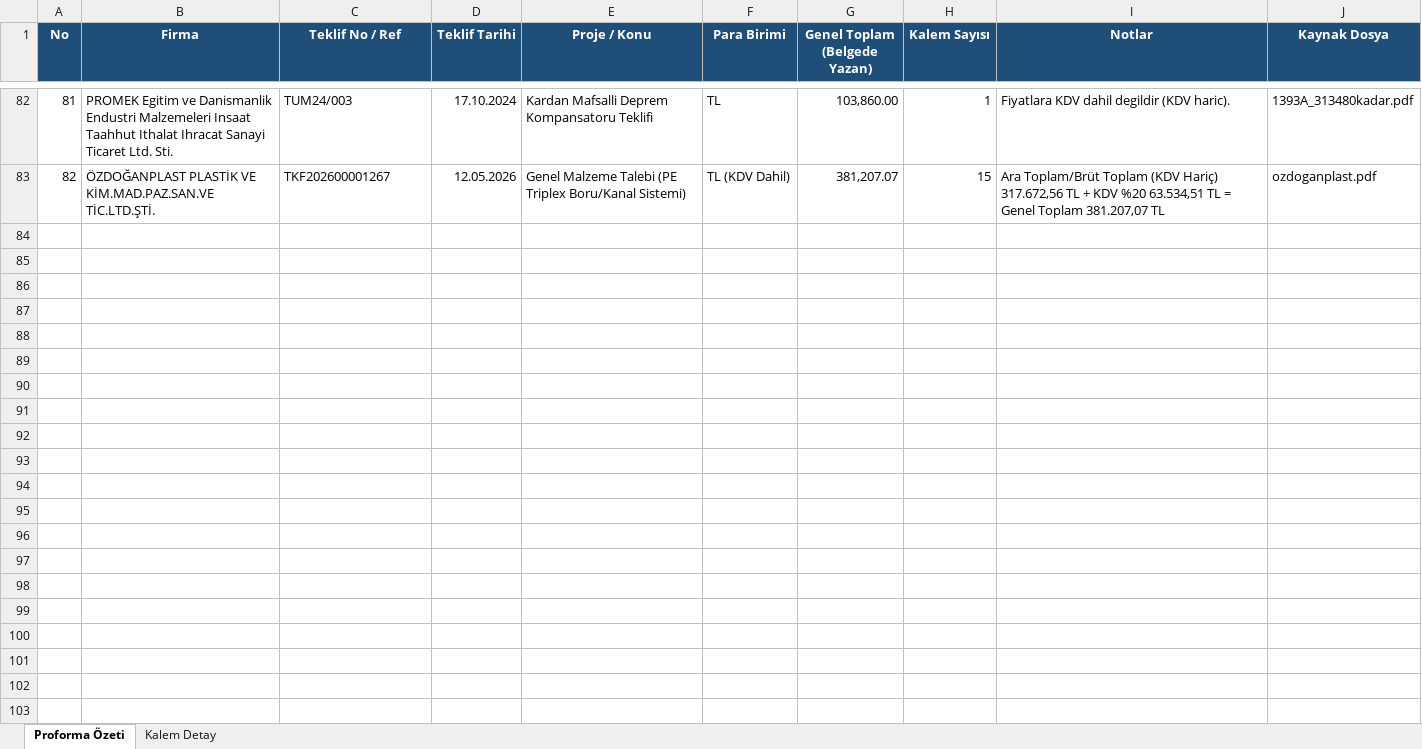
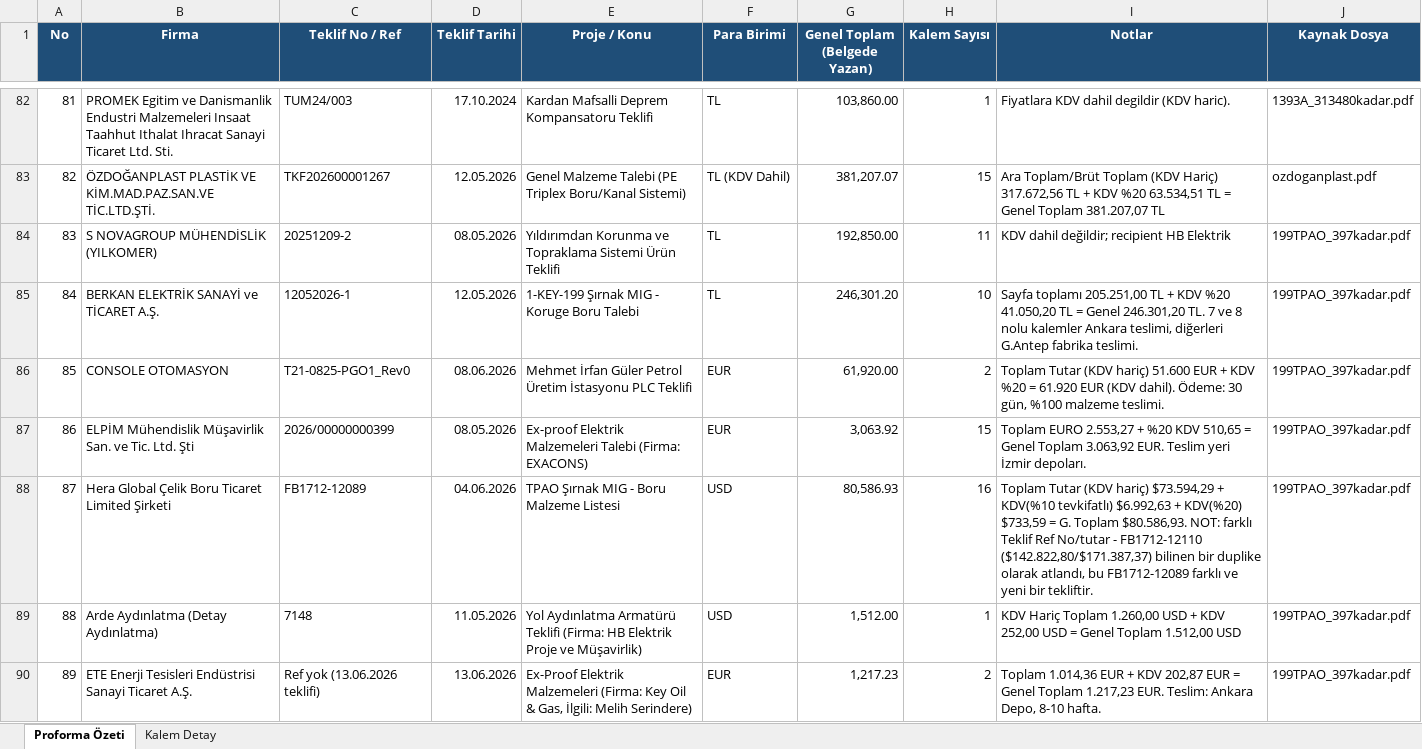
Before and after one commit to mtkahmetchatplus-stack/key_cloud, an Excel workbook: PROFORMA_FIYAT_LISTESI.xlsx, sheet Proforma Özeti, drawn as a sheet; only a part is shown, gaps mark what is left out; values as stored, in another font and other column widths than the file's, no borders; the diff covers the shown part only; the diff names each change by its address in the sheet, - before the commit and + after, or states it on an @@ line.

```diff
--- a/PROFORMA_FIYAT_LISTESI.xlsx (sheet Proforma Özeti)
+++ b/PROFORMA_FIYAT_LISTESI.xlsx (sheet Proforma Özeti)
+row 84: 83 | S NOVAGROUP MÜHENDİSLİK (YILKOMER) | 20251209-2 | 08.05.2026 | Yıldırımdan Korunma ve Topraklama Sistemi Ürün Teklifi | TL | 192,850.00 | 11 | KDV dahil değildir; recipient HB Elektrik | 199TPAO_397kadar.pdf
+row 85: 84 | BERKAN ELEKTRİK SANAYİ ve TİCARET A.Ş. | 12052026-1 | 12.05.2026 | 1-KEY-199 Şırnak MIG - Koruge Boru Talebi | TL | 246,301.20 | 10 | Sayfa toplamı 205.251,00 TL + KDV %20 41.050,20 TL = Genel 246.301,20 TL. 7 ve 8 nolu kalemler Ankara teslimi, diğerleri G.Antep fabrika teslimi. | 199TPAO_397kadar.pdf
+row 86: 85 | CONSOLE OTOMASYON | T21-0825-PGO1_Rev0 | 08.06.2026 | Mehmet İrfan Güler Petrol Üretim İstasyonu PLC Teklifi | EUR | 61,920.00 | 2 | Toplam Tutar (KDV hariç) 51.600 EUR + KDV %20 = 61.920 EUR (KDV dahil). Ödeme: 30 gün, %100 malzeme teslimi. | 199TPAO_397kadar.pdf
+row 87: 86 | ELPİM Mühendislik Müşavirlik San. ve Tic. Ltd. Şti | 2026/00000000399 | 08.05.2026 | Ex-proof Elektrik Malzemeleri Talebi (Firma: EXACONS) | EUR | 3,063.92 | 15 | Toplam EURO 2.553,27 + %20 KDV 510,65 = Genel Toplam 3.063,92 EUR. Teslim yeri İzmir depoları. | 199TPAO_397kadar.pdf
+row 88: 87 | Hera Global Çelik Boru Ticaret Limited Şirketi | FB1712-12089 | 04.06.2026 | TPAO Şırnak MIG - Boru Malzeme Listesi | USD | 80,586.93 | 16 | Toplam Tutar (KDV hariç) $73.594,29 + KDV(%10 tevkifatlı) $6.992,63 + KDV(%20) $733,59 = G. Toplam $80.586,93. NOT: farklı Teklif Ref No/tutar - FB1712-12110 ($142.822,80/$171.387,37) bilinen bir duplike olarak atlandı, bu FB1712-12089 farklı ve yeni bir tekliftir. | 199TPAO_397kadar.pdf
+row 89: 88 | Arde Aydınlatma (Detay Aydınlatma) | 7148 | 11.05.2026 | Yol Aydınlatma Armatürü Teklifi (Firma: HB Elektrik Proje ve Müşavirlik) | USD | 1,512.00 | 1 | KDV Hariç Toplam 1.260,00 USD + KDV 252,00 USD = Genel Toplam 1.512,00 USD | 199TPAO_397kadar.pdf
+row 90: 89 | ETE Enerji Tesisleri Endüstrisi Sanayi Ticaret A.Ş. | Ref yok (13.06.2026 teklifi) | 13.06.2026 | Ex-Proof Elektrik Malzemeleri (Firma: Key Oil & Gas, İlgili: Melih Serindere) | EUR | 1,217.23 | 2 | Toplam 1.014,36 EUR + KDV 202,87 EUR = Genel Toplam 1.217,23 EUR. Teslim: Ankara Depo, 8-10 hafta. | 199TPAO_397kadar.pdf
```
Also changed, not shown: 18 added rows elsewhere in this sheet, sheet Kalem Detay.
